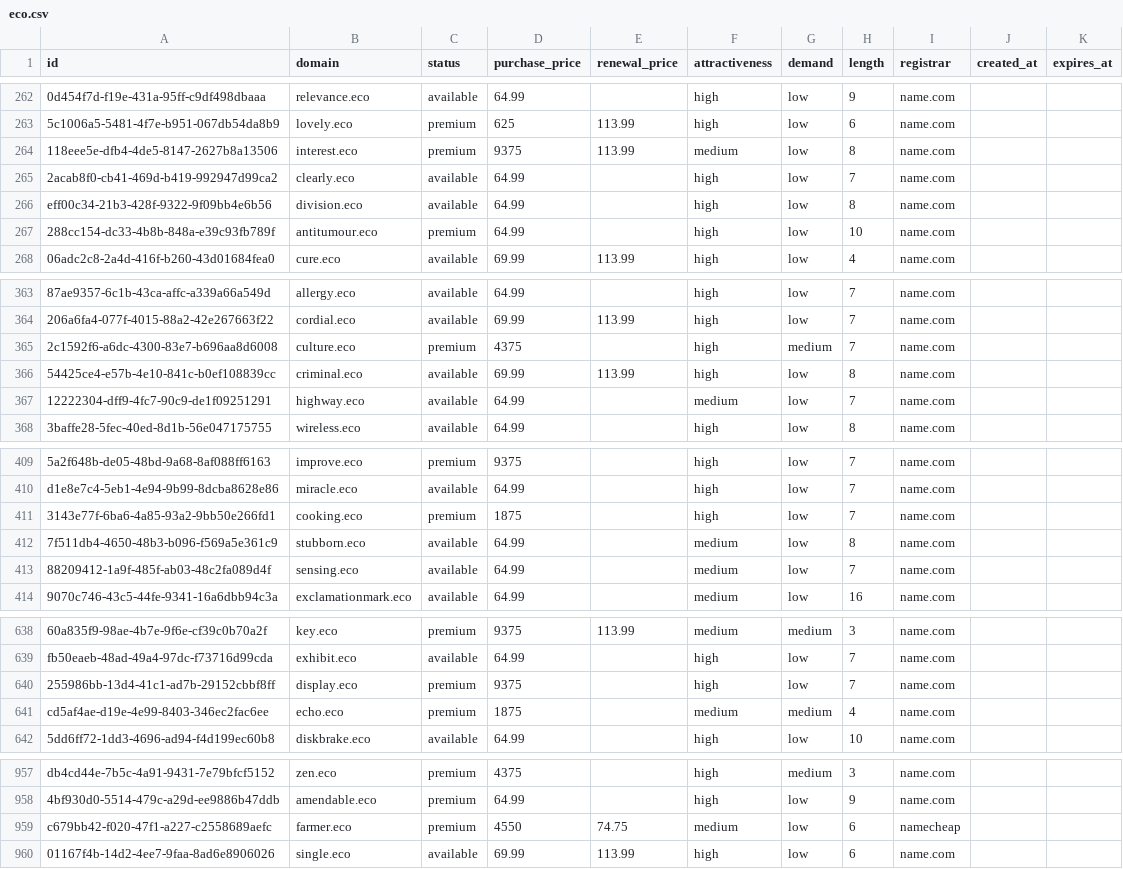
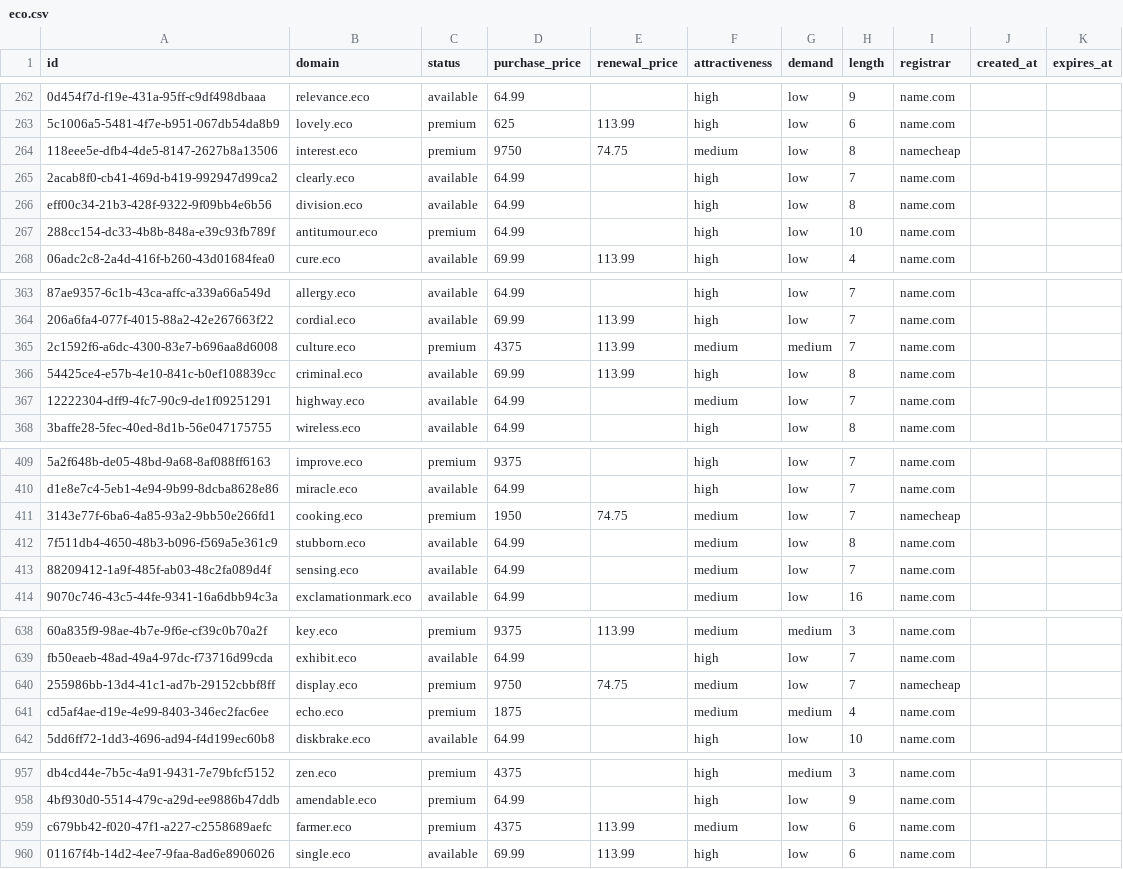
Before and after one commit to UniqueDomains/eco-oneword-domains, a CSV file: eco.csv, drawn as a sheet; only a part is shown, gaps mark what is left out; the diff covers the shown part only; the diff names each change by its address in the sheet, - before the commit and + after, or states it on an @@ line.

```diff
--- a/eco.csv
+++ b/eco.csv
-D264 (purchase_price): 9375
+D264 (purchase_price): 9750
-E264 (renewal_price): 113.99
+E264 (renewal_price): 74.75
-I264 (registrar): name.com
+I264 (registrar): namecheap
-E365 (renewal_price): (empty)
+E365 (renewal_price): 113.99
-F365 (attractiveness): high
+F365 (attractiveness): medium
-D411 (purchase_price): 1875
+D411 (purchase_price): 1950
-E411 (renewal_price): (empty)
+E411 (renewal_price): 74.75
-F411 (attractiveness): high
+F411 (attractiveness): medium
-I411 (registrar): name.com
+I411 (registrar): namecheap
-D640 (purchase_price): 9375
+D640 (purchase_price): 9750
-E640 (renewal_price): (empty)
+E640 (renewal_price): 74.75
-F640 (attractiveness): high
+F640 (attractiveness): medium
-I640 (registrar): name.com
+I640 (registrar): namecheap
-D959 (purchase_price): 4550
+D959 (purchase_price): 4375
-E959 (renewal_price): 74.75
+E959 (renewal_price): 113.99
-I959 (registrar): namecheap
+I959 (registrar): name.com
```
Also changed, not shown: 22 edited cells elsewhere in this file, 4 other files.
